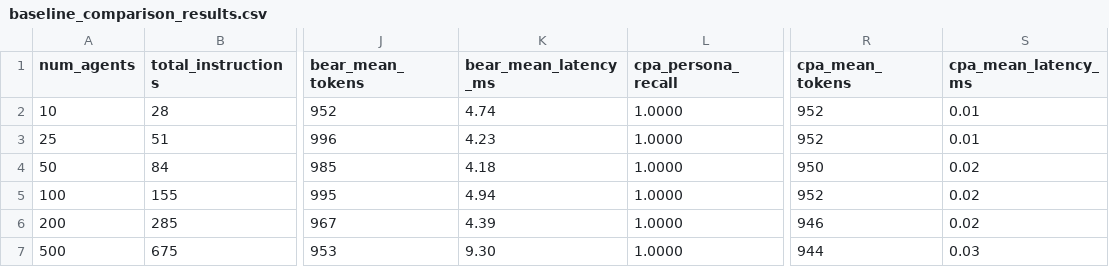
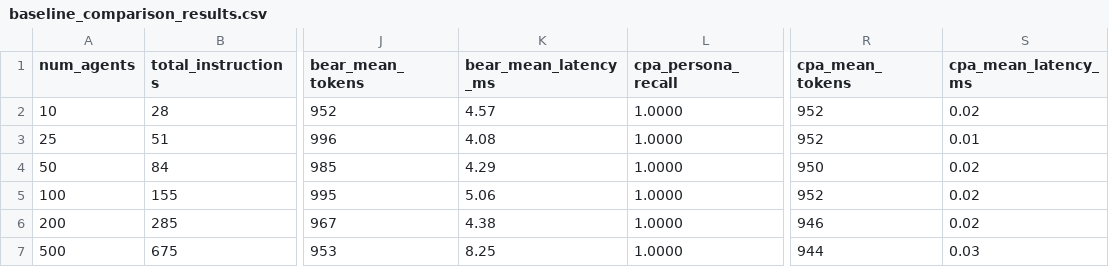
Before and after one commit to snhwang/paper-retrieval-governed-context-artifacts, a CSV file: results/baseline_comparison_results.csv, drawn as a sheet; only a part is shown, gaps mark what is left out; the diff names each change by its address in the sheet, - before the commit and + after, or states it on an @@ line.

```diff
--- a/results/baseline_comparison_results.csv
+++ b/results/baseline_comparison_results.csv
-K2 (bear_mean_latency_ms): 4.74
+K2 (bear_mean_latency_ms): 4.57
-S2 (cpa_mean_latency_ms): 0.01
+S2 (cpa_mean_latency_ms): 0.02
-K3 (bear_mean_latency_ms): 4.23
+K3 (bear_mean_latency_ms): 4.08
-K4 (bear_mean_latency_ms): 4.18
+K4 (bear_mean_latency_ms): 4.29
-K5 (bear_mean_latency_ms): 4.94
+K5 (bear_mean_latency_ms): 5.06
-K6 (bear_mean_latency_ms): 4.39
+K6 (bear_mean_latency_ms): 4.38
-K7 (bear_mean_latency_ms): 9.30
+K7 (bear_mean_latency_ms): 8.25
```
Also changed, not shown: results/scalability_results.csv, 21 other files.
